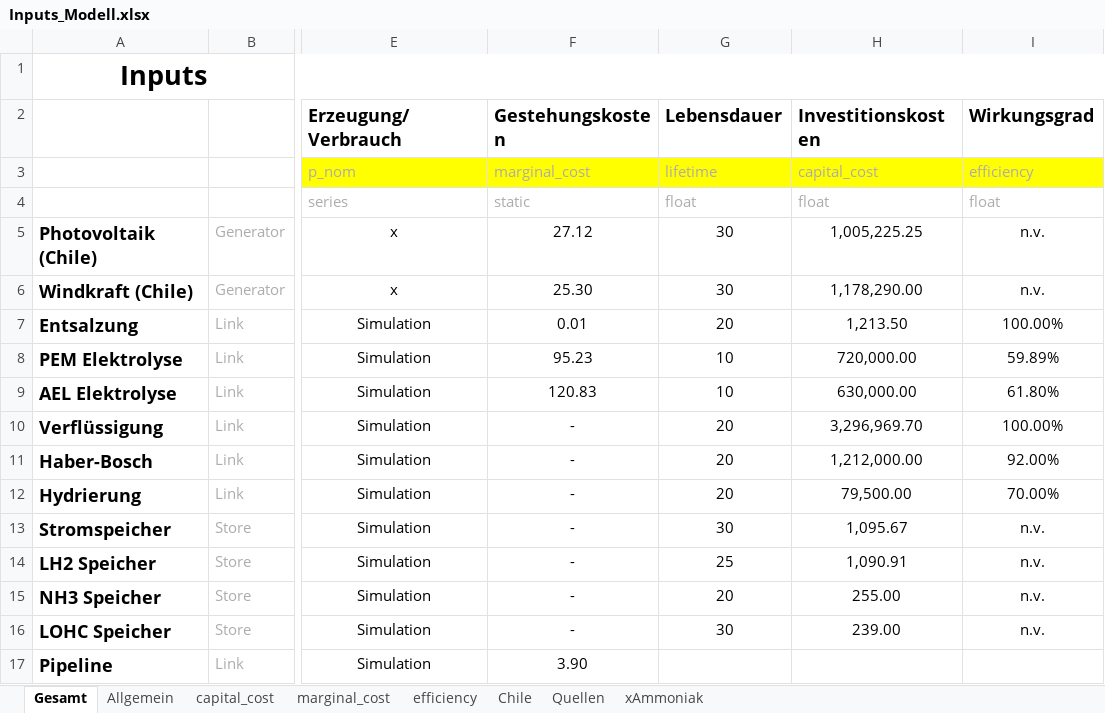
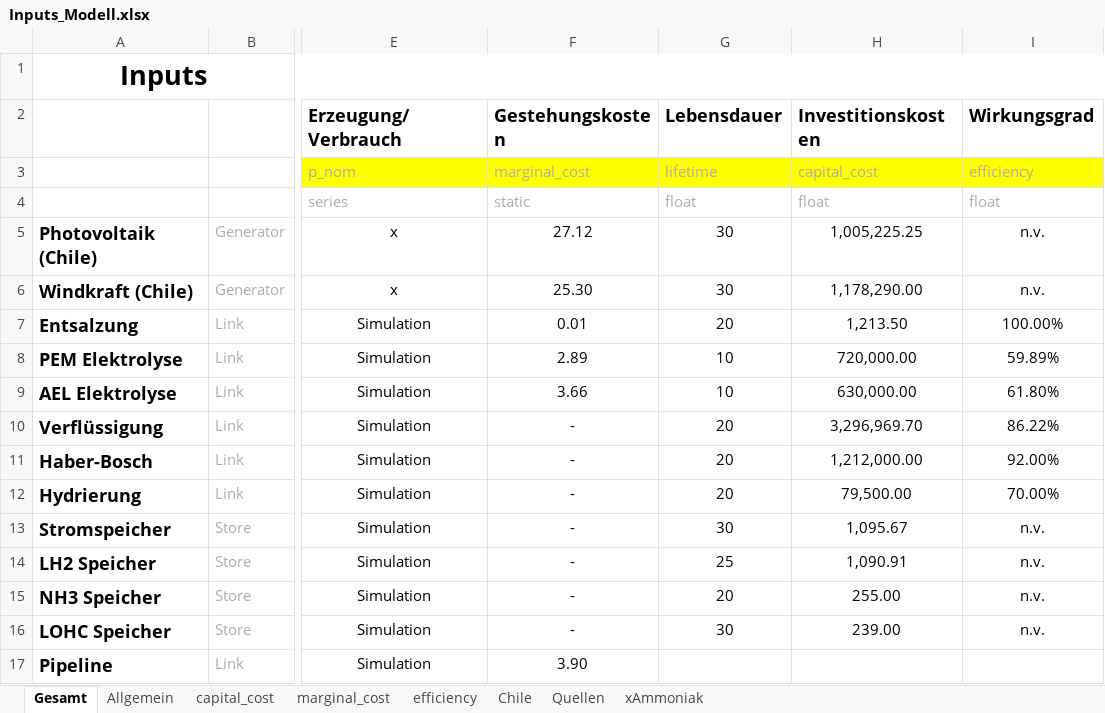
Before and after one commit to cgipser/DWE, an Excel workbook: data/Inputs_Modell.xlsx, sheet Gesamt, drawn as a sheet; only a part is shown, gaps mark what is left out; values as stored, in another font and other column widths than the file's, no borders; charts and pictures and conditional formats not drawn; the diff names each change by its address in the sheet, - before the commit and + after, or states it on an @@ line.

Commit message:
Inputs

```diff
--- a/data/Inputs_Modell.xlsx (sheet Gesamt)
+++ b/data/Inputs_Modell.xlsx (sheet Gesamt)
-F8 (Gestehungskosten): 95.23
+F8 (Gestehungskosten): 2.89
-F9 (Gestehungskosten): 120.83
+F9 (Gestehungskosten): 3.66
-I10 (Wirkungsgrad): 100.00%
+I10 (Wirkungsgrad): 86.22%
```
Also changed, not shown: sheet marginal_cost.
